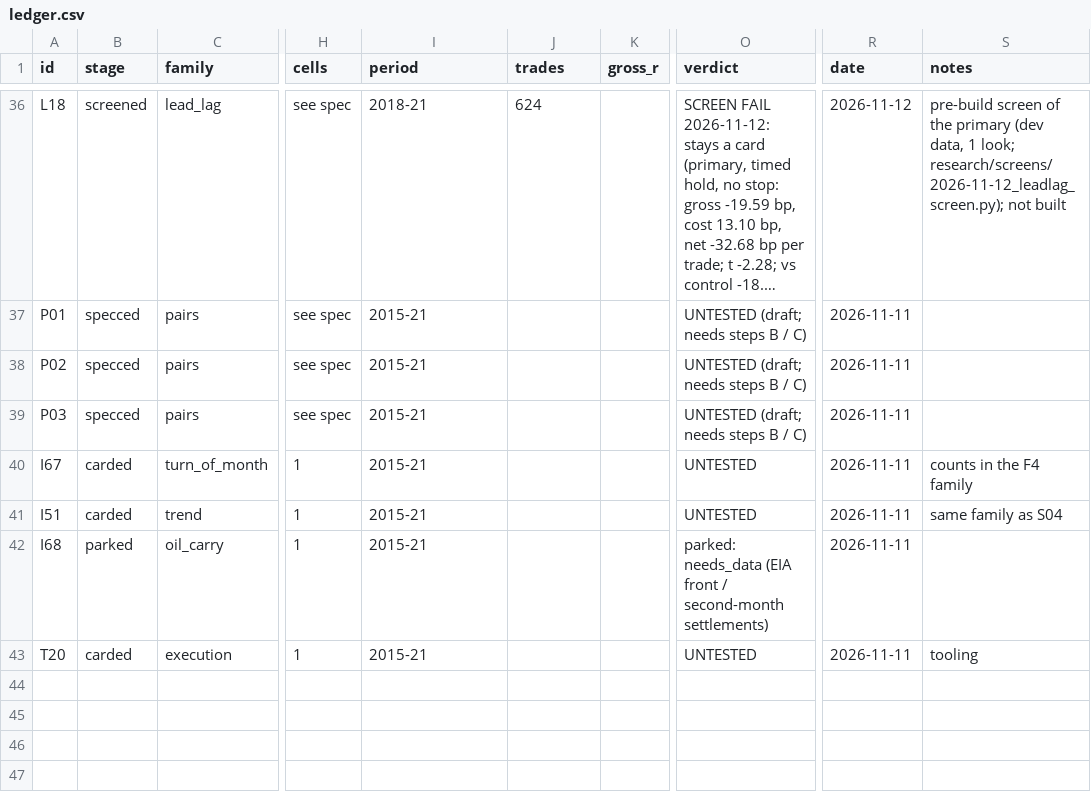
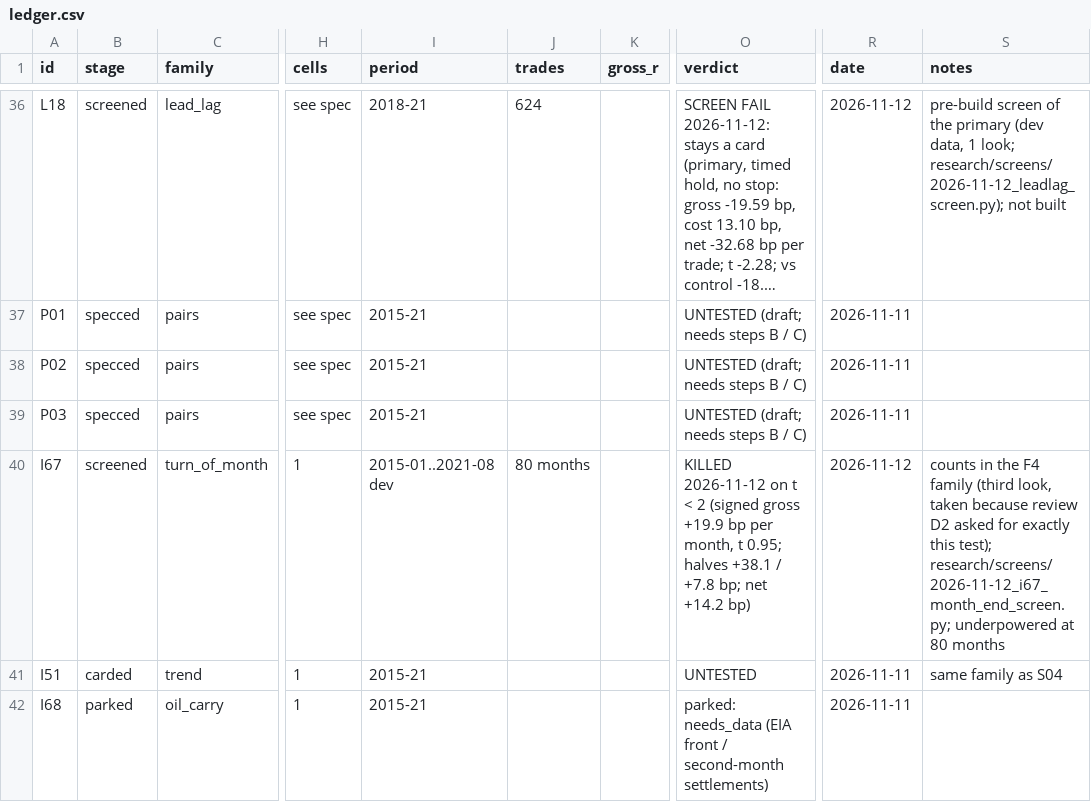
Before and after one commit to hslu-jwn/claude-backtester_V2, a CSV file: research/ledger.csv, drawn as a sheet; only a part is shown, gaps mark what is left out; the shorter side is filled out with more unchanged rows; long unchanged cells end in …; the diff names each change by its address in the sheet, - before the commit and + after, or states it on an @@ line.

```diff
--- a/research/ledger.csv
+++ b/research/ledger.csv
-B40 (stage): carded
+B40 (stage): screened
-I40 (period): 2015-21
+I40 (period): 2015-01..2021-08 dev
-J40 (trades): (empty)
+J40 (trades): 80 months
-O40 (verdict): UNTESTED
+O40 (verdict): KILLED 2026-11-12 on t < 2 (signed gross +19.9 bp per month, t 0.95; halves +38.1 / +7.8 bp; net +14.2 bp)
-R40 (date): 2026-11-11
+R40 (date): 2026-11-12
-S40 (notes): …F4 family
+S40 (notes): …F4 family (third look, taken because review D2 asked for exactly this test); research/screens/2026-11-12_i67_month_end_screen.py; underpowered at 80 months
```
Also changed, not shown: 4 other files.
